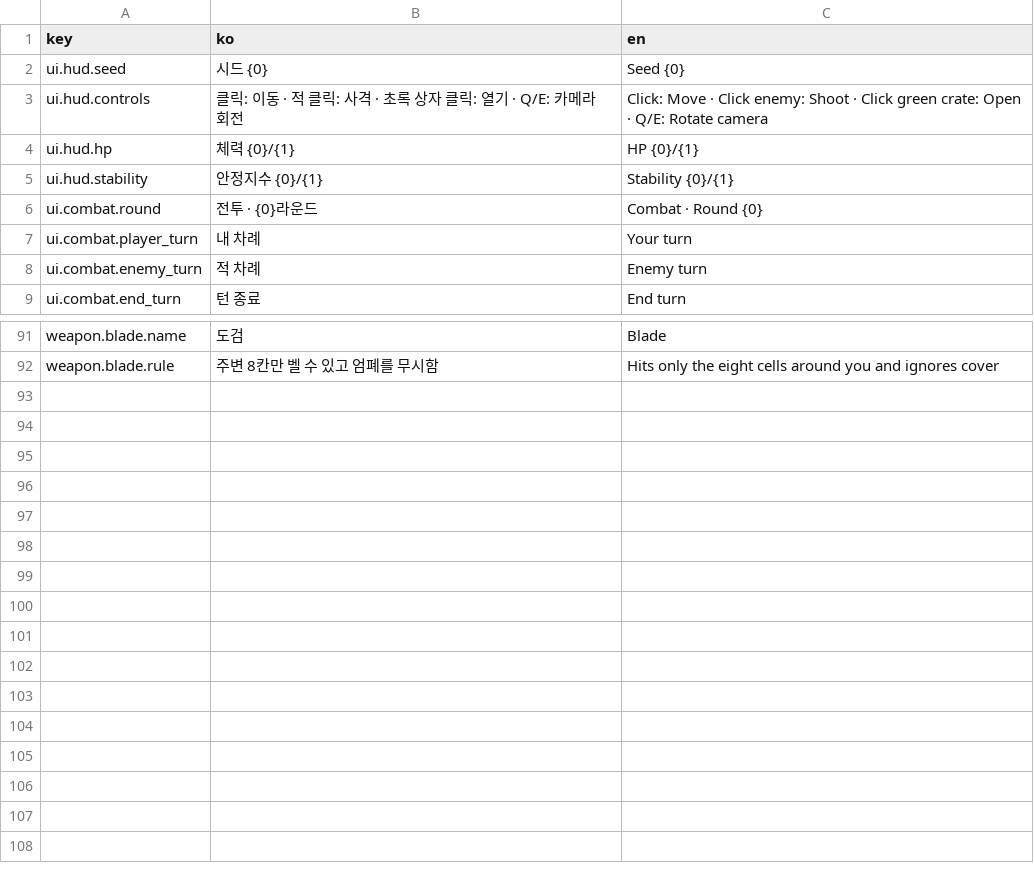
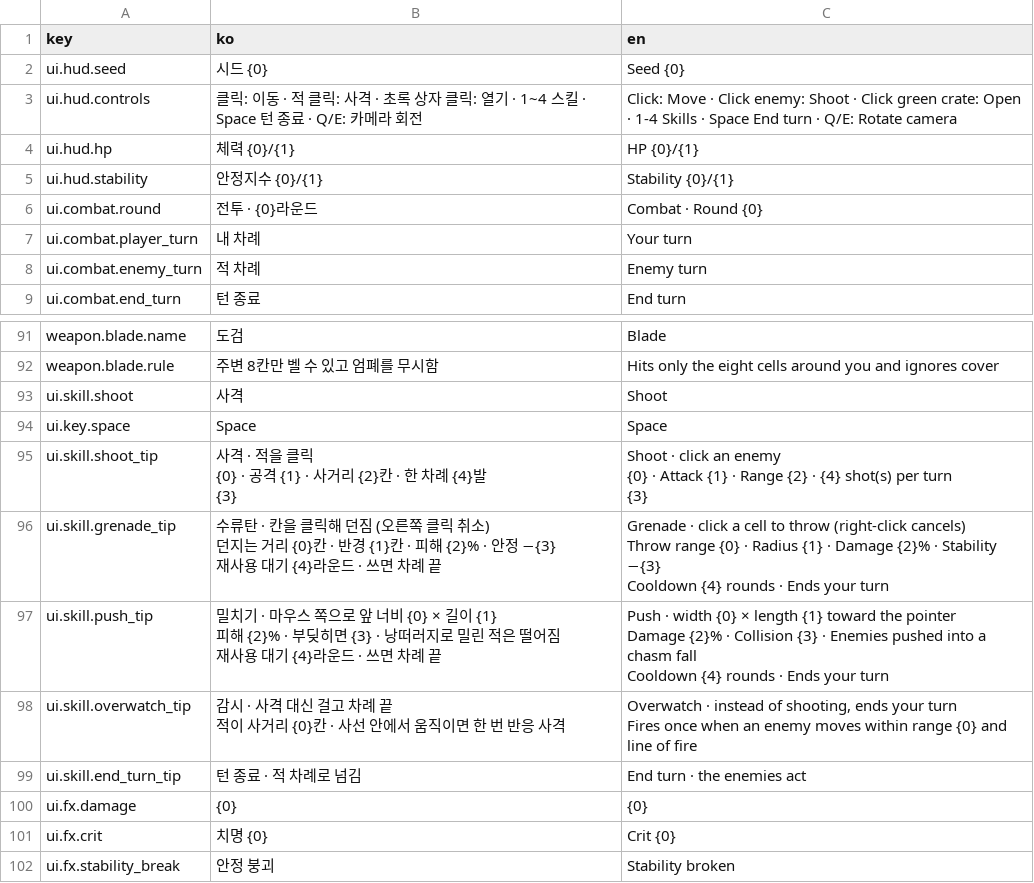
Before and after one commit to Shaun1667/GirlsDungeon, a CSV file: GirlsDungeon/Assets/_Game/Resources/Text/text_table.csv, drawn as a sheet; only a part is shown, gaps mark what is left out.

```diff
--- a/GirlsDungeon/Assets/_Game/Resources/Text/text_table.csv
+++ b/GirlsDungeon/Assets/_Game/Resources/Text/text_table.csv
@@ -2,3 +2,3 @@ key,ko,en
 ui.hud.seed,시드 {0},Seed {0}
-ui.hud.controls,클릭: 이동 · 적 클릭: 사격 · 초록 상자 클릭: 열기 · Q/E: 카메라 회전,Click: Move · Click enemy: Shoot · Click green crate: Open · Q/E: Rotate camera
+ui.hud.controls,클릭: 이동 · 적 클릭: 사격 · 초록 상자 클릭: 열기 · 1~4 스킬 · Space 턴 종료 · Q/E: 카메라 회전,Click: Move · Click enemy: Shoot · Click green crate: Open · 1-4 Skills · Space End turn · Q/E: Rotate camera
 ui.hud.hp,체력 {0}/{1},HP {0}/{1}
@@ -98 +98,25 @@ weapon.blade.name,도검,Blade
 weapon.blade.rule,주변 8칸만 벨 수 있고 엄폐를 무시함,Hits only the eight cells around you and ignores cover
+ui.skill.shoot,사격,Shoot
+ui.key.space,Space,Space
+ui.skill.shoot_tip,"사격 · 적을 클릭
+{0} · 공격 {1} · 사거리 {2}칸 · 한 차례 {4}발
+{3}","Shoot · click an enemy
+{0} · Attack {1} · Range {2} · {4} shot(s) per turn
+{3}"
+ui.skill.grenade_tip,"수류탄 · 칸을 클릭해 던짐 (오른쪽 클릭 취소)
+던지는 거리 {0}칸 · 반경 {1}칸 · 피해 {2}% · 안정 −{3}
+재사용 대기 {4}라운드 · 쓰면 차례 끝","Grenade · click a cell to throw (right-click cancels)
+Throw range {0} · Radius {1} · Damage {2}% · Stability −{3}
+Cooldown {4} rounds · Ends your turn"
+ui.skill.push_tip,"밀치기 · 마우스 쪽으로 앞 너비 {0} × 길이 {1}
+피해 {2}% · 부딪히면 {3} · 낭떠러지로 밀린 적은 떨어짐
+재사용 대기 {4}라운드 · 쓰면 차례 끝","Push · width {0} × length {1} toward the pointer
+Damage {2}% · Collision {3} · Enemies pushed into a chasm fall
+Cooldown {4} rounds · Ends your turn"
+ui.skill.overwatch_tip,"감시 · 사격 대신 걸고 차례 끝
+적이 사거리 {0}칸 · 사선 안에서 움직이면 한 번 반응 사격","Overwatch · instead of shooting, ends your turn
+Fires once when an enemy moves within range {0} and line of fire"
+ui.skill.end_turn_tip,턴 종료 · 적 차례로 넘김,End turn · the enemies act
+ui.fx.damage,{0},{0}
+ui.fx.crit,치명 {0},Crit {0}
+ui.fx.stability_break,안정 붕괴,Stability broken
```
Also changed, not shown: 27 other files.
